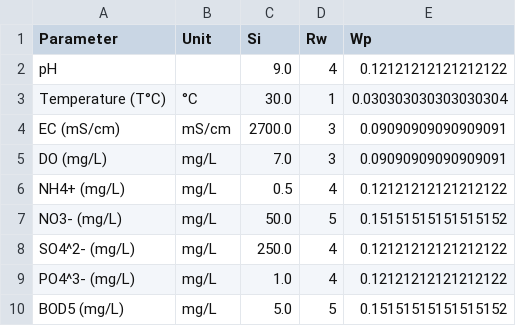
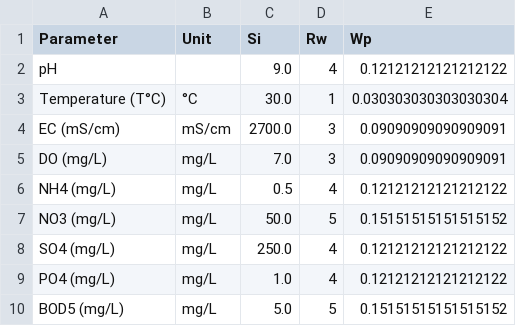
Before and after one commit to sabouziane-coder/Moulouya_Water_Quality, a CSV file: data/standards.csv, drawn as a sheet.

Commit message:
Update standards.csv

```diff
--- a/data/standards.csv
+++ b/data/standards.csv
@@ -5,6 +5,6 @@ EC (mS/cm),mS/cm,2700.0,3,0.09090909090909091
 DO (mg/L),mg/L,7.0,3,0.09090909090909091
-NH4+ (mg/L),mg/L,0.5,4,0.12121212121212122
-NO3- (mg/L),mg/L,50.0,5,0.15151515151515152
-SO4^2- (mg/L),mg/L,250.0,4,0.12121212121212122
-PO4^3- (mg/L),mg/L,1.0,4,0.12121212121212122
+NH4 (mg/L),mg/L,0.5,4,0.12121212121212122
+NO3 (mg/L),mg/L,50.0,5,0.15151515151515152
+SO4 (mg/L),mg/L,250.0,4,0.12121212121212122
+PO4 (mg/L),mg/L,1.0,4,0.12121212121212122
 BOD5 (mg/L),mg/L,5.0,5,0.15151515151515152
```
